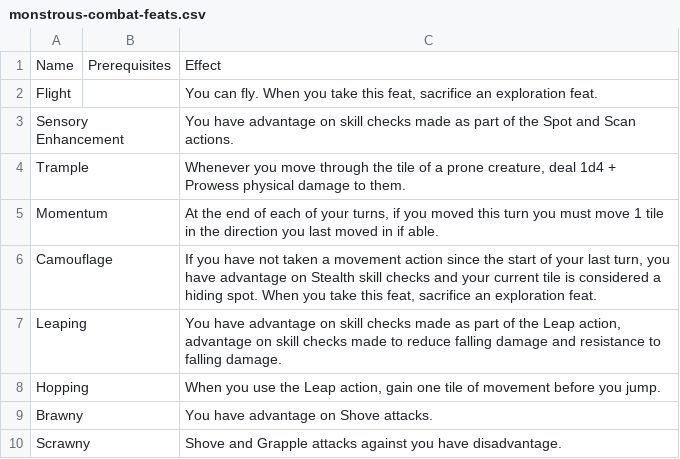
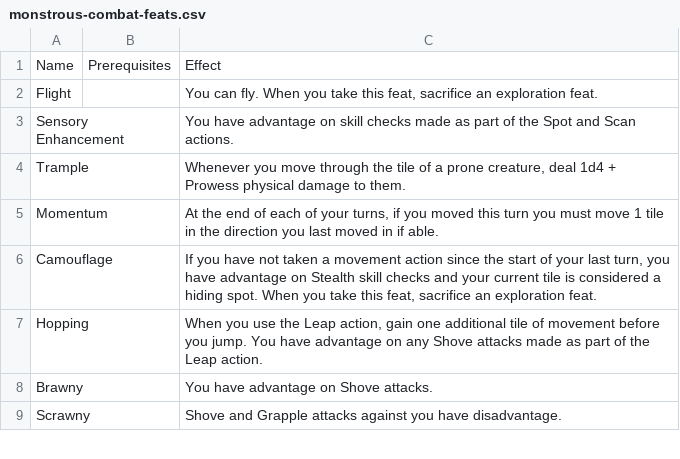
Before and after one commit to Leafwing-Studios/fonts-of-power, a CSV file: docs/src/character-options/feats/monstrous-combat-feats.csv, drawn as a sheet; only a part is shown.

Commit message:
Leap no longer needs a roll; running starts help

```diff
--- a/docs/src/character-options/feats/monstrous-combat-feats.csv
+++ b/docs/src/character-options/feats/monstrous-combat-feats.csv
@@ -6,4 +6,3 @@
 "Camouflage",,"If you have not taken a movement action since the start of your last turn, you have advantage on Stealth skill checks and your current tile is considered a hiding spot. When you take this feat, sacrifice an exploration feat."
-"Leaping",,"You have advantage on skill checks made as part of the Leap action, advantage on skill checks made to reduce falling damage and resistance to falling damage."
-"Hopping",,"When you use the Leap action, gain one tile of movement before you jump."
+"Hopping",,"When you use the Leap action, gain one additional tile of movement before you jump. You have advantage on any Shove attacks made as part of the Leap action."
 "Brawny",,"You have advantage on Shove attacks."
```
Also changed, not shown: 1 other file.
